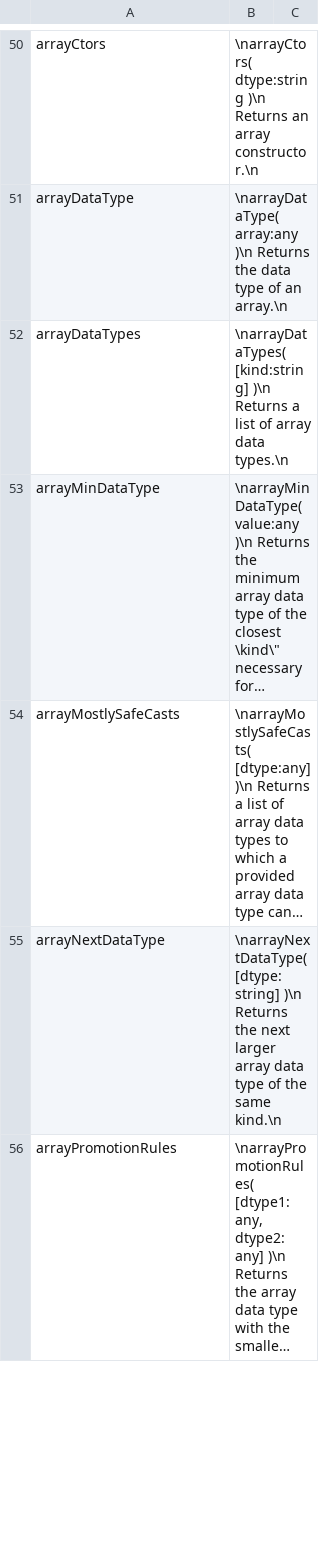
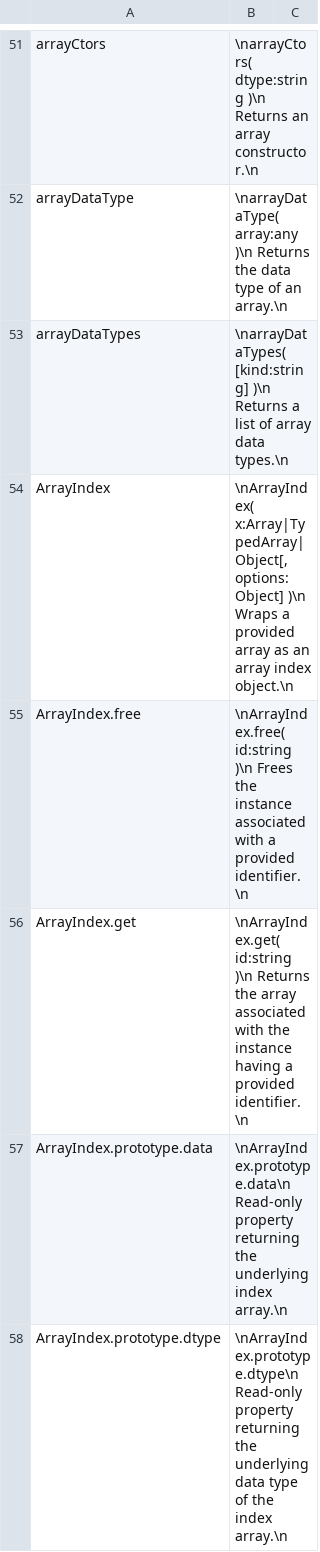
Before and after one commit to stdlib-js/repl-info, a CSV file: data/data.csv, drawn as a sheet; only a part is shown, gaps mark what is left out; the shorter side is filled out with more unchanged rows; long unchanged cells end in …; the diff covers the shown part only.

```diff
--- a/data/data.csv
+++ b/data/data.csv
@@ -52 +53,6 @@ arrayDataType,"\narrayDataType( array:any )\n    Returns the data type of an arr
 arrayDataTypes,"\narrayDataTypes( [kind:string] )\n    Returns a list of array data types.\n"
+ArrayIndex,"\nArrayIndex( x:Array|TypedArray|Object[, options:Object] )\n    Wraps a provided array as an array index object.\n"
+ArrayIndex.free,"\nArrayIndex.free( id:string )\n    Frees the instance associated with a provided identifier.\n"
+ArrayIndex.get,"\nArrayIndex.get( id:string )\n    Returns the array associated with the instance having a provided identifier.\n"
+ArrayIndex.prototype.data,"\nArrayIndex.prototype.data\n    Read-only property returning the underlying index array.\n"
+ArrayIndex.prototype.dtype,"\nArrayIndex.prototype.dtype\n    Read-only property returning the underlying data type of the index array.\n"
```
Also changed, not shown: 6 added rows elsewhere in this file, 9 other files.
